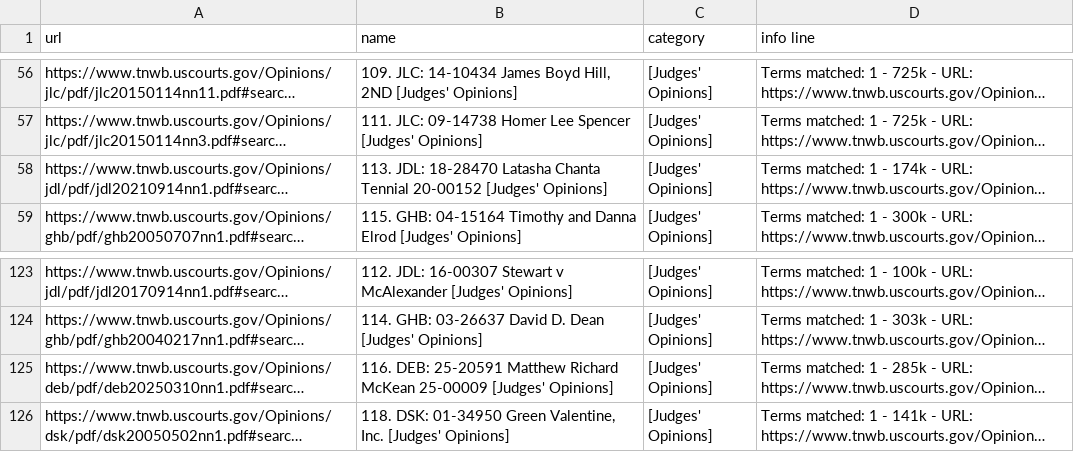
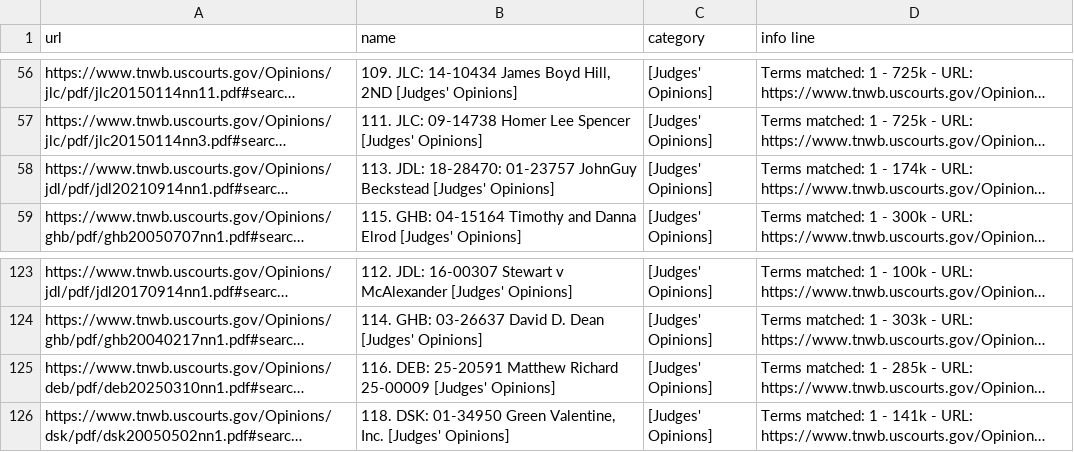
Before and after one commit to tgnewikow/Homework-7-Scraping-with-BeautifulSoup, a CSV file: uscourts.csv, drawn as a sheet; only a part is shown, gaps mark what is left out; long unchanged cells end in …; the diff names each change by its address in the sheet, - before the commit and + after, or states it on an @@ line.

```diff
--- a/uscourts.csv
+++ b/uscourts.csv
-B58 (name): 113. JDL: 18-28470 Latasha Chanta Tennial 20-00152 [Judges' Opinions]
+B58 (name): 113. JDL: 18-28470: 01-23757 JohnGuy Beckstead [Judges' Opinions]
-B125 (name): …Matthew Richard McKean 25-00009 [Judges'…
+B125 (name): …Matthew Richard 25-00009 [Judges'…
```
